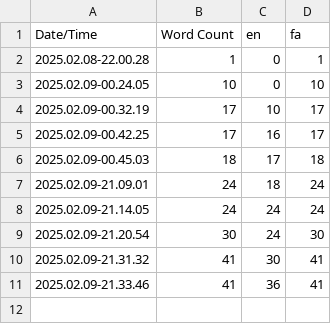
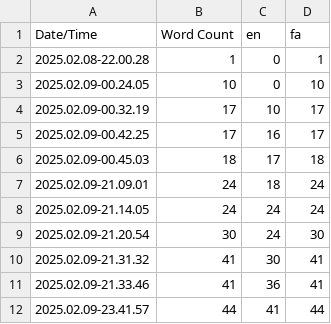
Before and after one commit to G4meDev/Gear, a CSV file: Content/Localization/Game/Game.csv, drawn as a sheet; the diff names each change by its address in the sheet, - before the commit and + after, or states it on an @@ line.

```diff
--- a/Content/Localization/Game/Game.csv
+++ b/Content/Localization/Game/Game.csv
+row 12: 2025.02.09-23.41.57 | 44 | 41 | 44
```
Also changed, not shown: 16 other files.
